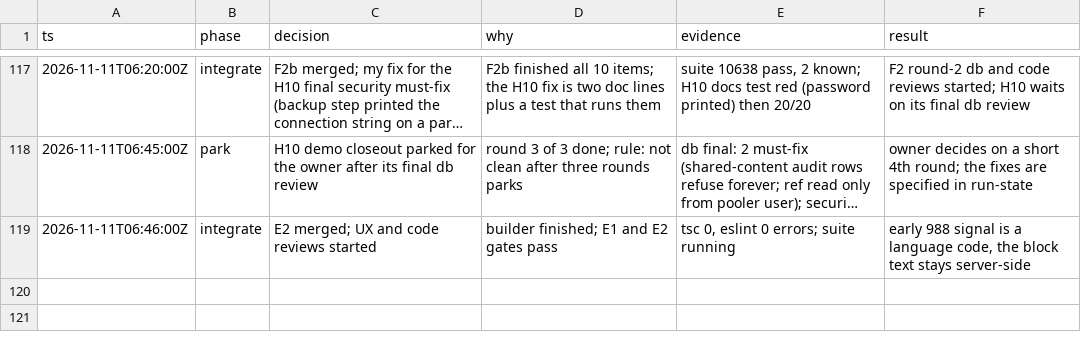
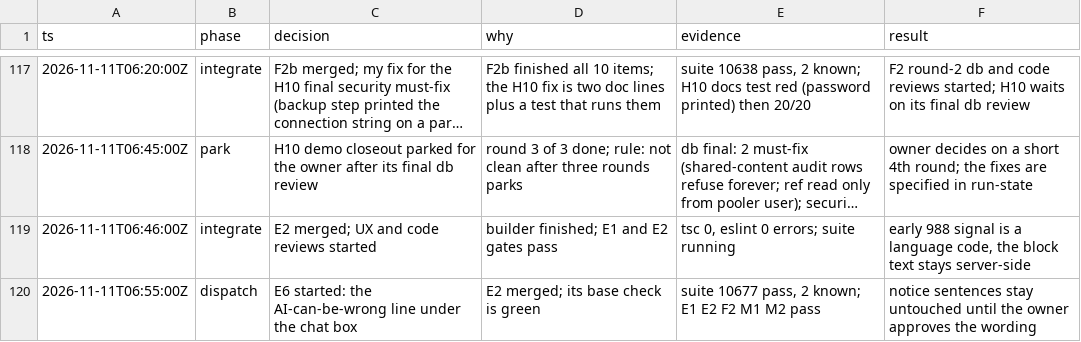
Before and after one commit to doclegg05/VisionQuest, a TSV file: decisions.tsv, drawn as a sheet; only a part is shown, gaps mark what is left out; long unchanged cells end in ….

Commit message:
docs: log the E6 start

```diff
--- a/decisions.tsv
+++ b/decisions.tsv
@@ -119 +119,2 @@ ts	phase	decision	why	evidence	result
 2026-11-11T06:46:00Z	integrate	E2 merged; UX and code reviews started	builder finished; E1 and E2 gates pass	tsc 0, eslint 0 errors; suite running	early 988 signal is a language code, the block text stays server-side
+2026-11-11T06:55:00Z	dispatch	E6 started: the AI-can-be-wrong line under the chat box	E2 merged; its base check is green	suite 10677 pass, 2 known; E1 E2 F2 M1 M2 pass	notice sentences stay untouched until the owner approves the wording
```
